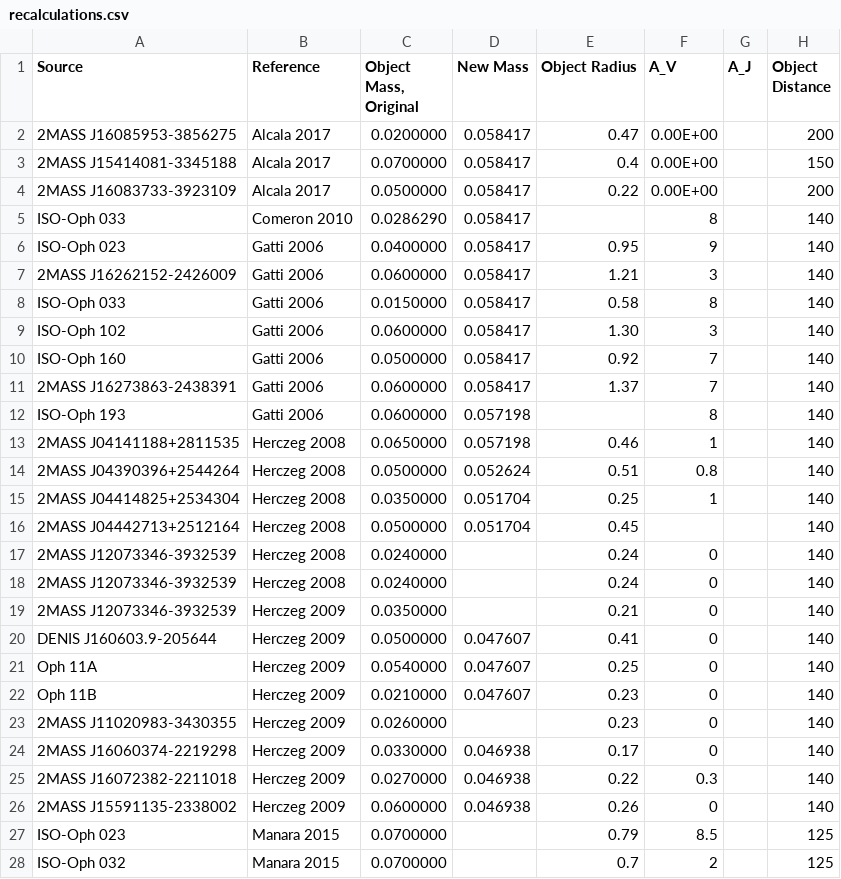
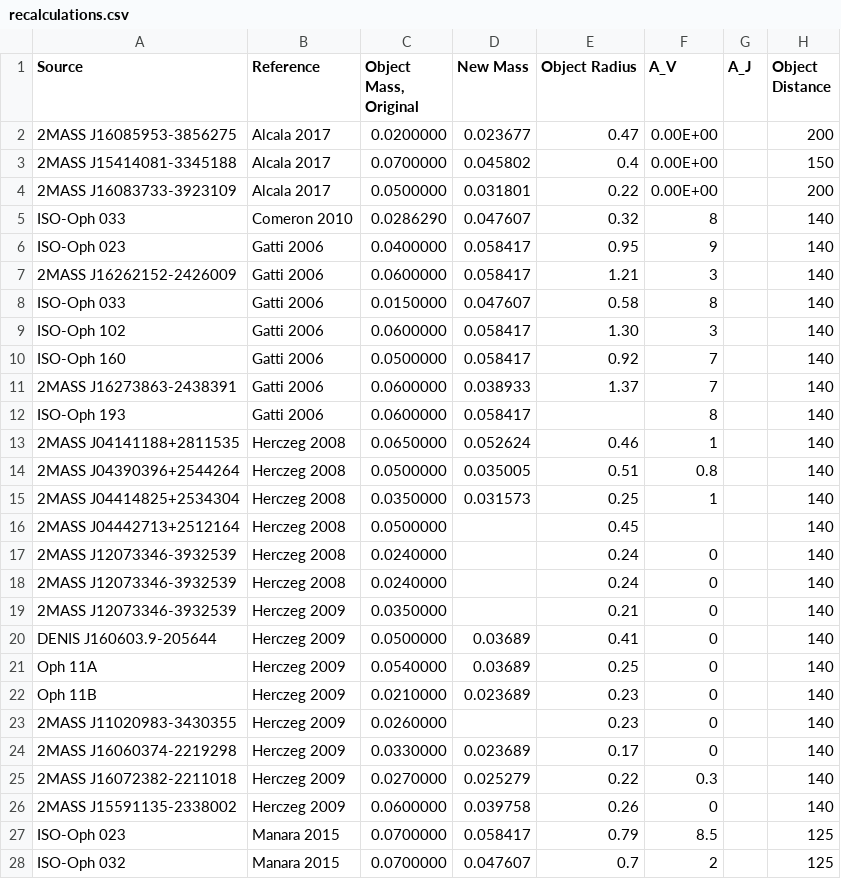
Before and after one commit to kfollette/Follette-group, a CSV file: AccDB/AccRates/recalculations.csv, drawn as a sheet; only a part is shown; the diff covers the shown part only; the diff names each change by its address in the sheet, - before the commit and + after, or states it on an @@ line.

Commit message:
Update recalculations.csv

```diff
--- a/AccDB/AccRates/recalculations.csv
+++ b/AccDB/AccRates/recalculations.csv
-D2 (New Mass): 0.058417
+D2 (New Mass): 0.023677
-D3 (New Mass): 0.058417
+D3 (New Mass): 0.045802
-D4 (New Mass): 0.058417
+D4 (New Mass): 0.031801
-D5 (New Mass): 0.058417
+D5 (New Mass): 0.047607
-E5 (Object Radius): (empty)
+E5 (Object Radius): 0.32
-D8 (New Mass): 0.058417
+D8 (New Mass): 0.047607
-D11 (New Mass): 0.058417
+D11 (New Mass): 0.038933
-D12 (New Mass): 0.057198
+D12 (New Mass): 0.058417
-D13 (New Mass): 0.057198
+D13 (New Mass): 0.052624
-D14 (New Mass): 0.052624
+D14 (New Mass): 0.035005
-D15 (New Mass): 0.051704
+D15 (New Mass): 0.031573
-D16 (New Mass): 0.051704
+D16 (New Mass): (empty)
-D20:D21 (New Mass): 0.047607
+D20:D21 (New Mass): 0.03689
-D22 (New Mass): 0.047607
+D22 (New Mass): 0.023689
-D24 (New Mass): 0.046938
+D24 (New Mass): 0.023689
-D25 (New Mass): 0.046938
+D25 (New Mass): 0.025279
-D26 (New Mass): 0.046938
+D26 (New Mass): 0.039758
-D27 (New Mass): (empty)
+D27 (New Mass): 0.058417
-D28 (New Mass): (empty)
+D28 (New Mass): 0.047607
```
Also changed, not shown: 164 edited cells elsewhere in this file.
